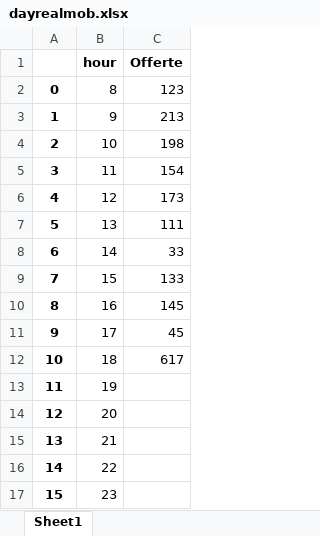
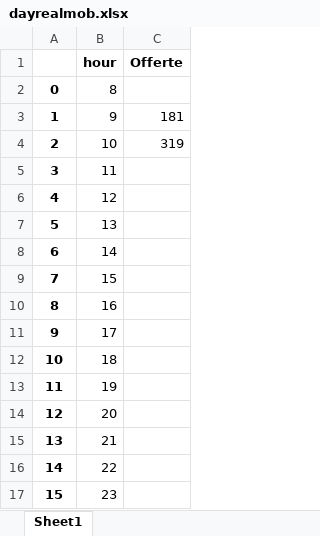
Before and after one commit to lukamath/Cruscotto, an Excel workbook: service/dayrealmob.xlsx, sheet Sheet1, drawn as a sheet; values as stored, in another font and other column widths than the file's, no borders; the diff names each change by its address in the sheet, - before the commit and + after, or states it on an @@ line.

Commit message:
update dayrealmob correct cell in time

```diff
--- a/service/dayrealmob.xlsx (sheet Sheet1)
+++ b/service/dayrealmob.xlsx (sheet Sheet1)
-C2 (Offerte): 123
+C2 (Offerte): (empty)
-C3 (Offerte): 213
+C3 (Offerte): 181
-C4 (Offerte): 198
+C4 (Offerte): 319
-C5 (Offerte): 154
+C5 (Offerte): (empty)
-C6 (Offerte): 173
+C6 (Offerte): (empty)
-C7 (Offerte): 111
+C7 (Offerte): (empty)
-C8 (Offerte): 33
+C8 (Offerte): (empty)
-C9 (Offerte): 133
+C9 (Offerte): (empty)
-C10 (Offerte): 145
+C10 (Offerte): (empty)
-C11 (Offerte): 45
+C11 (Offerte): (empty)
-C12 (Offerte): 617
+C12 (Offerte): (empty)
```
Also changed, not shown: service/currentforecast.xlsx, service/dayforecast.xlsx, 17 other files.
